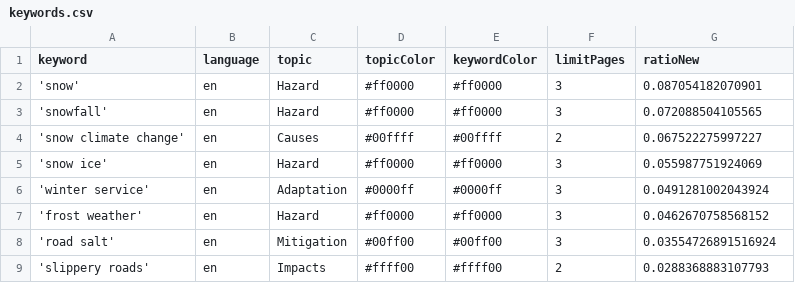
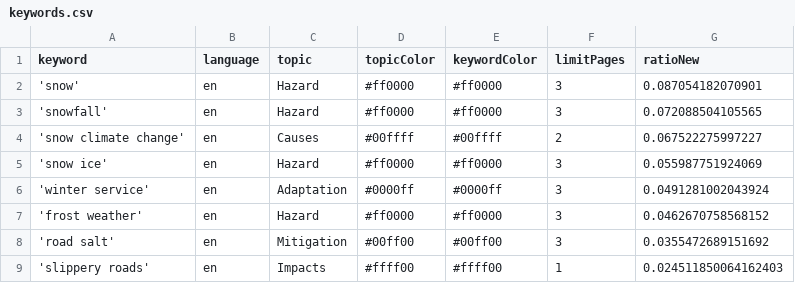
Before and after one commit to mizilett-news/snowIsComing, a CSV file: keywords.csv, drawn as a sheet.

Commit message:
Commit from GitHub Actions (harvest:0.0)

```diff
--- a/keywords.csv
+++ b/keywords.csv
@@ -7,3 +7,3 @@ keyword,language,topic,topicColor,keywordColor,limitPages,ratioNew
 'frost weather',en,Hazard,#ff0000,#ff0000,3,0.0462670758568152
-'road salt',en,Mitigation,#00ff00,#00ff00,3,0.03554726891516924
-'slippery roads',en,Impacts,#ffff00,#ffff00,2,0.0288368883107793
+'road salt',en,Mitigation,#00ff00,#00ff00,3,0.0355472689151692
+'slippery roads',en,Impacts,#ffff00,#ffff00,1,0.024511850064162403
```
